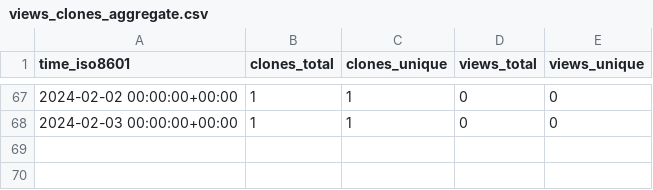
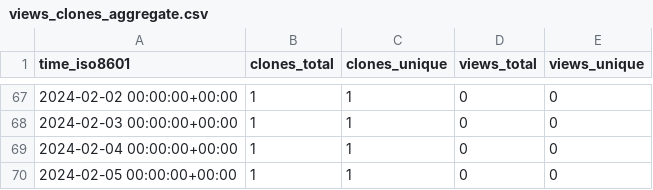
Before and after one commit to stablecaps/netup_pydemo, a CSV file: stablecaps/netup_pydemo/ghrs-data/views_clones_aggregate.csv, drawn as a sheet; only a part is shown, gaps mark what is left out.

```diff
--- a/stablecaps/netup_pydemo/ghrs-data/views_clones_aggregate.csv
+++ b/stablecaps/netup_pydemo/ghrs-data/views_clones_aggregate.csv
@@ -68 +68,3 @@ time_iso8601,clones_total,clones_unique,views_total,views_unique
 2024-02-03 00:00:00+00:00,1,1,0,0
+2024-02-04 00:00:00+00:00,1,1,0,0
+2024-02-05 00:00:00+00:00,1,1,0,0
```
Also changed, not shown: 1 other file.
